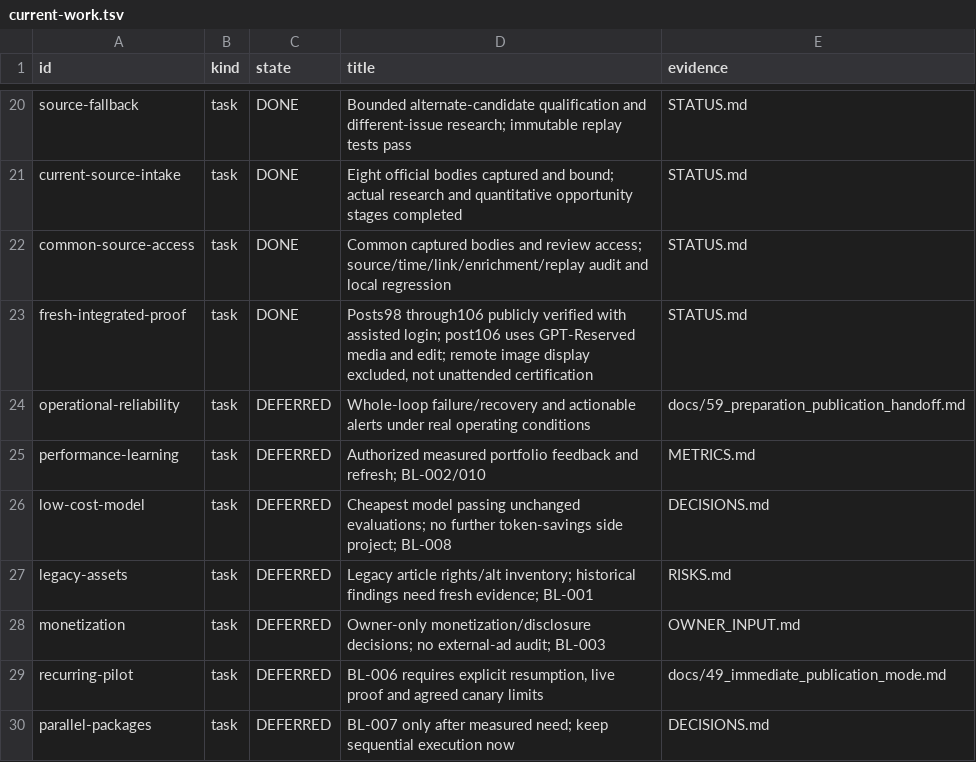
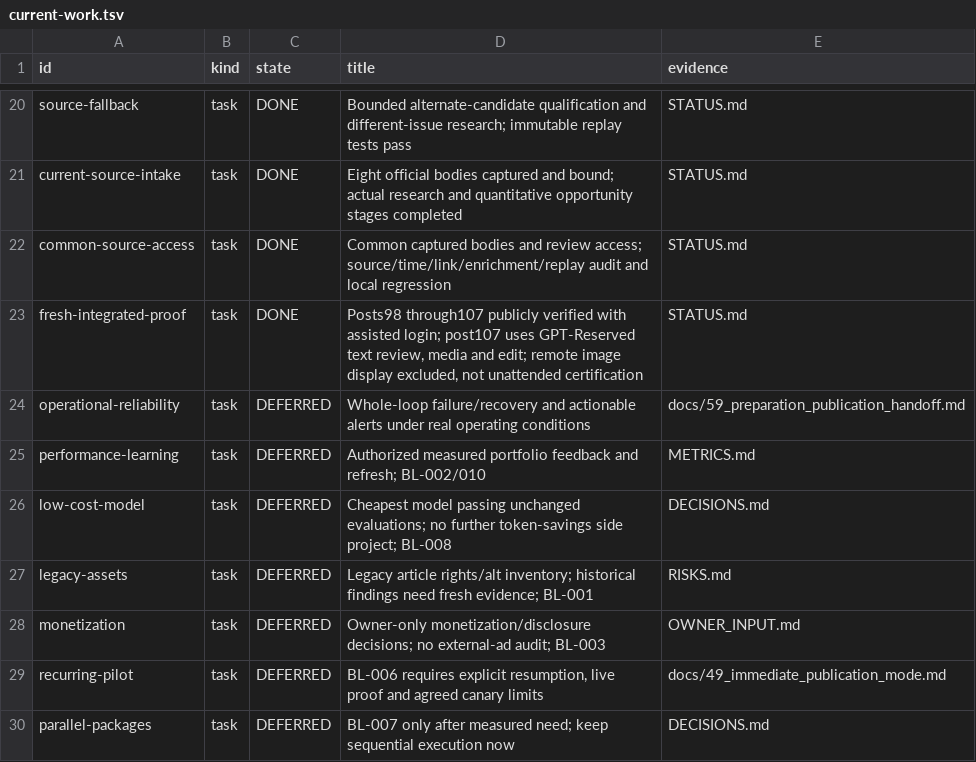
Before and after one commit to dokwanoh/TStory_Agent, a TSV file: contracts/current-work.tsv, drawn as a sheet; only a part is shown, gaps mark what is left out.

Commit message:
feat: expand reserved model to text review

```diff
--- a/contracts/current-work.tsv
+++ b/contracts/current-work.tsv
@@ -22,3 +22,3 @@ current-source-intake	task	DONE	Eight official bodies captured and bound; actual
 common-source-access	task	DONE	Common captured bodies and review access; source/time/link/enrichment/replay audit and local regression	STATUS.md
-fresh-integrated-proof	task	DONE	Posts98 through106 publicly verified with assisted login; post106 uses GPT-Reserved media and edit; remote image display excluded, not unattended certification	STATUS.md
+fresh-integrated-proof	task	DONE	Posts98 through107 publicly verified with assisted login; post107 uses GPT-Reserved text review, media and edit; remote image display excluded, not unattended certification	STATUS.md
 operational-reliability	task	DEFERRED	Whole-loop failure/recovery and actionable alerts under real operating conditions	docs/59_preparation_publication_handoff.md
```
Also changed, not shown: 5 other files.
